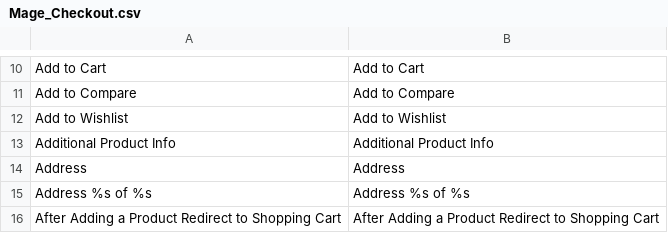
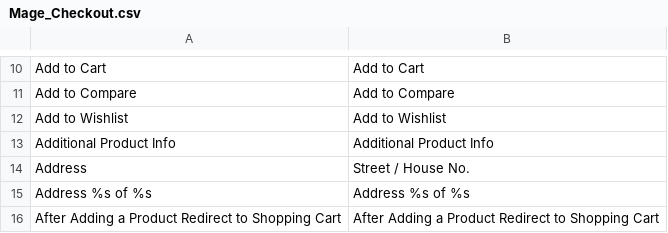
Before and after one commit to brokentwill/Lala-Berlin, a CSV file: app/locale/en_GB/Mage_Checkout.csv, drawn as a sheet; only a part is shown, gaps mark what is left out.

Commit message:
Fixed Naming of Address (English)
Signed-off-by: torstenbergler <torsten@nomoresleep.net>

```diff
--- a/app/locale/en_GB/Mage_Checkout.csv
+++ b/app/locale/en_GB/Mage_Checkout.csv
@@ -13,3 +13,3 @@
 "Additional Product Info","Additional Product Info"
-"Address","Address"
+"Address","Street / House No."
 "Address %s of %s","Address %s of %s"
```
Also changed, not shown: app/locale/en_US/Mage_Checkout.csv.
